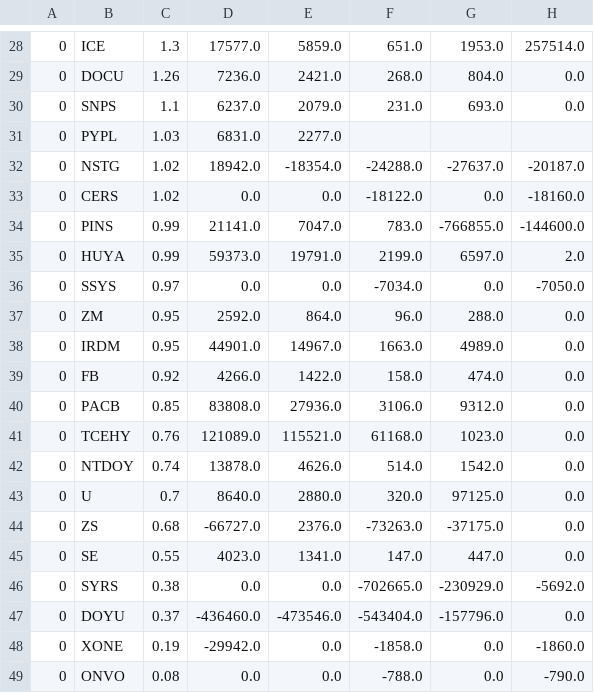
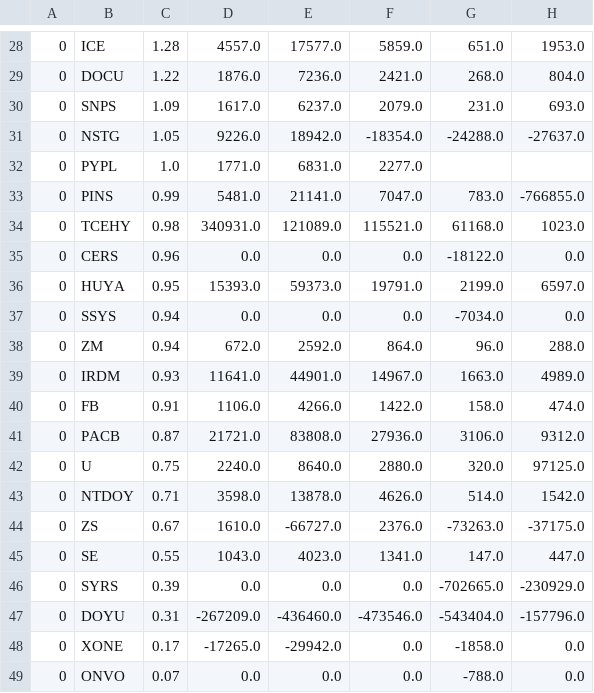
Before and after one commit to usastockinvest/arkinvest, a CSV file: data/arkk_shares_chg.csv, drawn as a sheet; only a part is shown, gaps mark what is left out; removed rows and columns are numbered as before the commit, all else as after; the diff covers the shown part only; the diff names each change by its address in the sheet, - before the commit and + after, or states it on an @@ line.

```diff
--- a/data/arkk_shares_chg.csv
+++ b/data/arkk_shares_chg.csv
+column D, rows 28-31: 4557.0 | 1876.0 | 1617.0 | 9226.0; row 33: 5481.0; rows 36-42: 15393.0 | 0.0 | 672.0 | 11641.0 | 1106.0 | 21721.0 | 2240.0; rows 44-49: 1610.0 | 1043.0 | 0.0 | -267209.0 | -17265.0 | 0.0
-column H, rows 28-30: 257514.0 | 0.0 | 0.0; row 32: -20187.0; rows 34-40: -144600.0 | 2.0 | -7050.0 | 0.0 | 0.0 | 0.0 | 0.0; rows 43-49: 0.0 | 0.0 | 0.0 | -5692.0 | 0.0 | -1860.0 | -790.0
-C28: 1.3
+C28: 1.28
-C29: 1.26
+C29: 1.22
-C30: 1.1
+C30: 1.09
-row 31: 0 | PYPL | 1.03 | 6831.0 | 2277.0
-C31: 1.02
+C31: 1.05
-row 33: 0 | CERS | 1.02 | 0.0 | 0.0 | -18122.0 | 0.0 | -18160.0
+row 32: 0 | PYPL | 1.0 | 1771.0 | 6831.0 | 2277.0
+row 34: 0 | TCEHY | 0.98 | 340931.0 | 121089.0 | 115521.0 | 61168.0 | 1023.0
+row 35: 0 | CERS | 0.96 | 0.0 | 0.0 | 0.0 | -18122.0 | 0.0
-C36: 0.99
+C36: 0.95
-C37: 0.97
+C37: 0.94
-C38: 0.95
+C38: 0.94
-C39: 0.95
+C39: 0.93
-C40: 0.92
+C40: 0.91
-C41: 0.85
+C41: 0.87
-row 41: 0 | TCEHY | 0.76 | 121089.0 | 115521.0 | 61168.0 | 1023.0 | 0.0
-row 42: 0 | NTDOY | 0.74 | 13878.0 | 4626.0 | 514.0 | 1542.0 | 0.0
-C42: 0.7
+C42: 0.75
+row 43: 0 | NTDOY | 0.71 | 3598.0 | 13878.0 | 4626.0 | 514.0 | 1542.0
-C44: 0.68
+C44: 0.67
-C46: 0.38
+C46: 0.39
-C47: 0.37
+C47: 0.31
-C48: 0.19
+C48: 0.17
-C49: 0.08
+C49: 0.07
```
Also changed, not shown: 6 added rows, 6 removed rows and 18 edited cells elsewhere in this file, data/arkf_shares_chg.csv, data/arkg_daily.csv, 8 other files.
